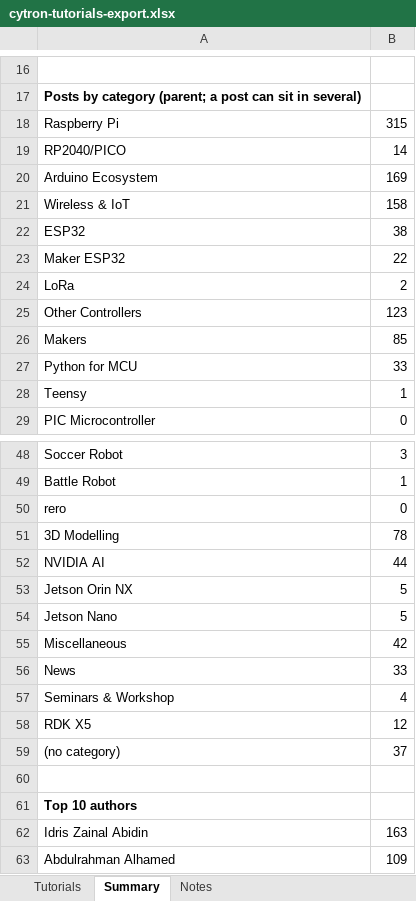
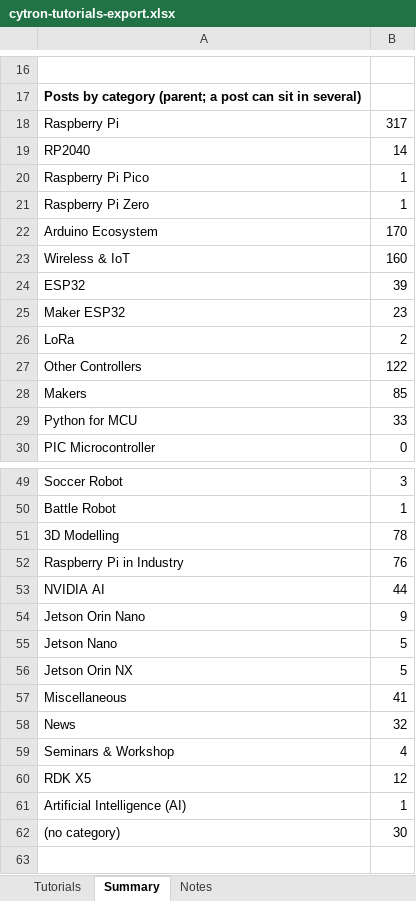
Before and after one commit to MarketingCytron/Restructure-Cytron-Tutorial-Page, an Excel workbook: data/cytron-tutorials-export.xlsx, sheet Summary, drawn as a sheet; only a part is shown, gaps mark what is left out; the shorter side is filled out with more unchanged rows; values as stored, in another font and other column widths than the file's, no borders; removed rows and columns are numbered as before the commit, all else as after; the diff covers the shown part only; the diff names each change by its address in the sheet, - before the commit and + after, or states it on an @@ line.

```diff
--- a/data/cytron-tutorials-export.xlsx (sheet Summary)
+++ b/data/cytron-tutorials-export.xlsx (sheet Summary)
-B18: 315
+B18: 317
-A19: RP2040/PICO
+A19: RP2040
+row 20: Raspberry Pi Pico | 1
+row 21: Raspberry Pi Zero | 1
-B22: 169
+B22: 170
-B23: 158
+B23: 160
-B24: 38
+B24: 39
-B25: 22
+B25: 23
-B27: 123
+B27: 122
-row 28: Teensy | 1
-row 50: rero | 0
+row 52: Raspberry Pi in Industry | 76
+row 54: Jetson Orin Nano | 9
@@ row 54 moved to row 55: Jetson Nano @@
-B57: 42
+B57: 41
-B58: 33
+B58: 32
+row 61: Artificial Intelligence (AI) | 1
-B62: 37
+B62: 30
```
Also changed, not shown: 4 edited cells elsewhere in this sheet, sheet Tutorials, sheet Notes, 24 other files.
